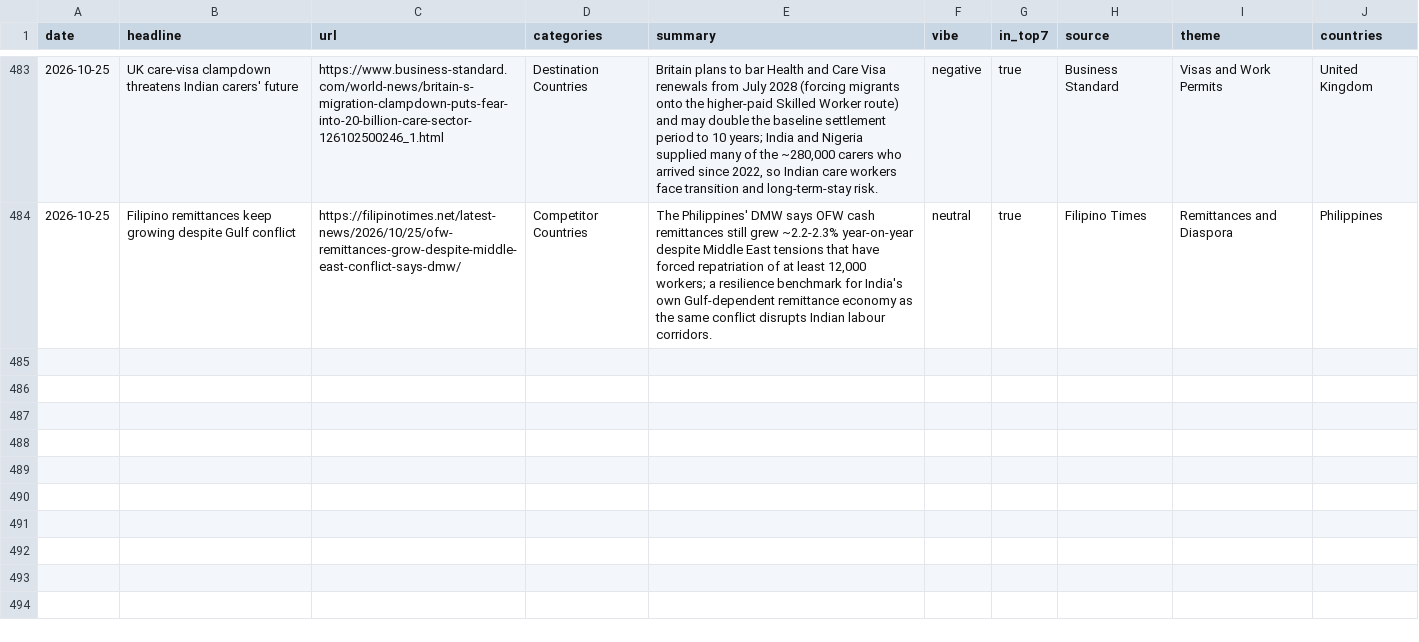
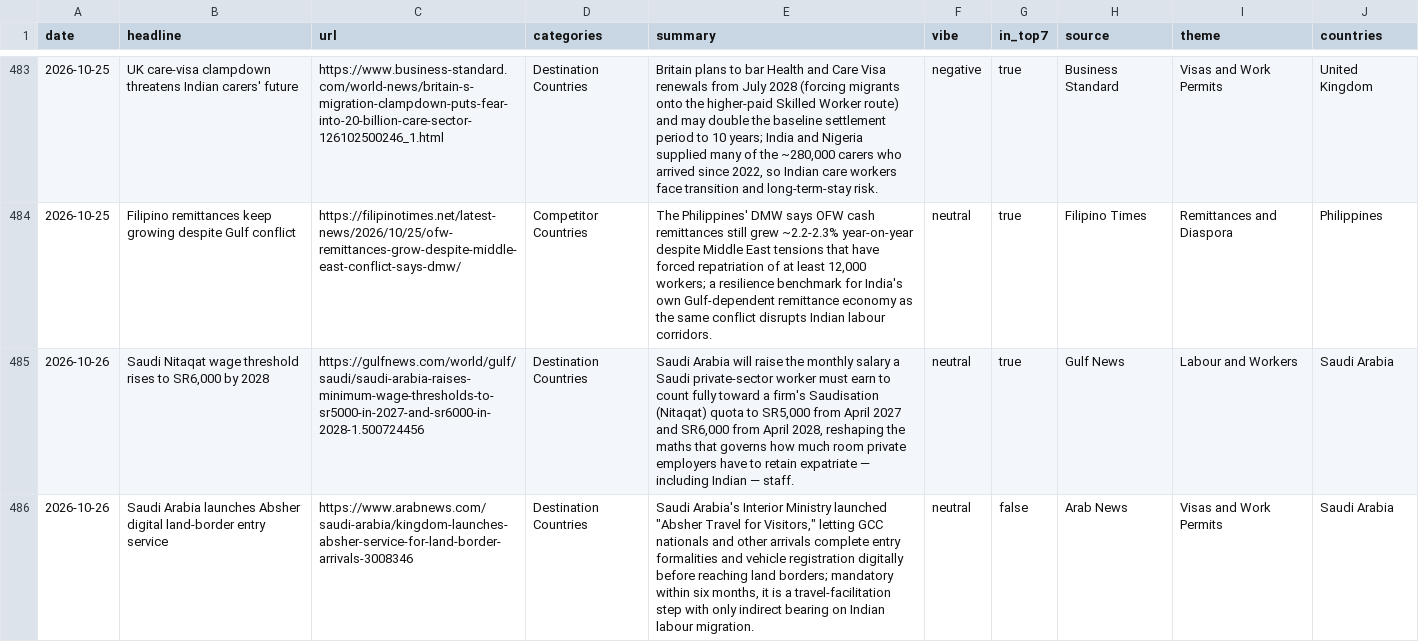
Before and after one commit to tharunkm-104/gati-gsm-news-tracker, a CSV file: data/items.csv, drawn as a sheet; only a part is shown, gaps mark what is left out.

```diff
--- a/data/items.csv
+++ b/data/items.csv
@@ -484 +484,3 @@ date,headline,url,categories,summary,vibe,in_top7,source,theme,countries
 2026-10-25,Filipino remittances keep growing despite Gulf conflict,https://filipinotimes.net/latest-news/2026/10/25/ofw-remittances-grow-despite-middle-east-conflict-says-dmw/,Competitor Countries,"The Philippines' DMW says OFW cash remittances still grew ~2.2-2.3% year-on-year despite Middle East tensions that have forced repatriation of at least 12,000 workers; a resilience benchmark for India's own Gulf-dependent remittance economy as the same conflict disrupts Indian labour corridors.",neutral,true,Filipino Times,Remittances and Diaspora,Philippines
+2026-10-26,"Saudi Nitaqat wage threshold rises to SR6,000 by 2028",https://gulfnews.com/world/gulf/saudi/saudi-arabia-raises-minimum-wage-thresholds-to-sr5000-in-2027-and-sr6000-in-2028-1.500724456,Destination Countries,"Saudi Arabia will raise the monthly salary a Saudi private-sector worker must earn to count fully toward a firm's Saudisation (Nitaqat) quota to SR5,000 from April 2027 and SR6,000 from April 2028, reshaping the maths that governs how much room private employers have to retain expatriate — including Indian — staff.",neutral,true,Gulf News,Labour and Workers,Saudi Arabia
+2026-10-26,Saudi Arabia launches Absher digital land-border entry service,https://www.arabnews.com/saudi-arabia/kingdom-launches-absher-service-for-land-border-arrivals-3008346,Destination Countries,"Saudi Arabia's Interior Ministry launched ""Absher Travel for Visitors,"" letting GCC nationals and other arrivals complete entry formalities and vehicle registration digitally before reaching land borders; mandatory within six months, it is a travel-facilitation step with only indirect bearing on Indian labour migration.",neutral,false,Arab News,Visas and Work Permits,Saudi Arabia
```
Also changed, not shown: 1 other file.
